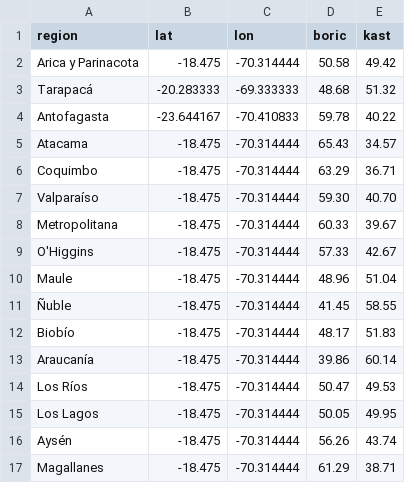
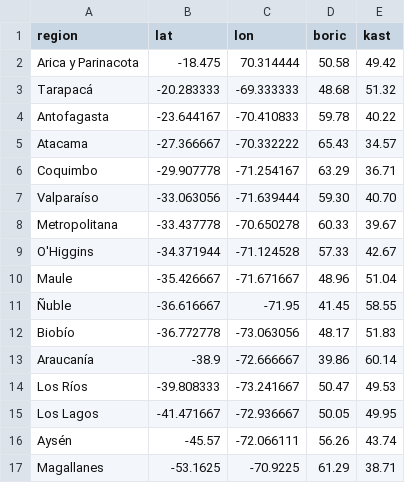
Before and after one commit to profesorfaco/PUC-2022-1-DNO037, a CSV file: clase-08/segunda-vuelta.csv, drawn as a sheet.

Commit message:
Update segunda-vuelta.csv

```diff
--- a/clase-08/segunda-vuelta.csv
+++ b/clase-08/segunda-vuelta.csv
@@ -1,17 +1,17 @@
 region,lat,lon,boric,kast
-"Arica y Parinacota",-18.475,-70.314444,50.58,49.42
+"Arica y Parinacota",-18.475,70.314444,50.58,49.42
 "Tarapacá",-20.283333,-69.333333,48.68,51.32
 "Antofagasta",-23.644167,-70.410833,59.78,40.22
-"Atacama",-18.475,-70.314444,65.43,34.57
-"Coquimbo",-18.475,-70.314444,63.29,36.71
-"Valparaíso",-18.475,-70.314444,59.30,40.70
-"Metropolitana",-18.475,-70.314444,60.33,39.67
-"O'Higgins",-18.475,-70.314444,57.33,42.67
-"Maule",-18.475,-70.314444,48.96,51.04
-"Ñuble",-18.475,-70.314444,41.45,58.55
-"Biobío",-18.475,-70.314444,48.17,51.83
-"Araucanía",-18.475,-70.314444,39.86,60.14
-"Los Ríos",-18.475,-70.314444,50.47,49.53
-"Los Lagos",-18.475,-70.314444,50.05,49.95
-"Aysén",-18.475,-70.314444,56.26,43.74
-"Magallanes",-18.475,-70.314444,61.29,38.71
+"Atacama",-27.366667,-70.332222,65.43,34.57
+"Coquimbo",-29.907778,-71.254167,63.29,36.71
+"Valparaíso",-33.063056,-71.639444,59.30,40.70
+"Metropolitana",-33.437778,-70.650278,60.33,39.67
+"O'Higgins",-34.371944,-71.124528,57.33,42.67
+"Maule",-35.426667,-71.671667,48.96,51.04
+"Ñuble",-36.616667,-71.95,41.45,58.55
+"Biobío",-36.772778,-73.063056,48.17,51.83
+"Araucanía",-38.9,-72.666667,39.86,60.14
+"Los Ríos",-39.808333,-73.241667,50.47,49.53
+"Los Lagos",-41.471667,-72.936667,50.05,49.95
+"Aysén",-45.57,-72.066111,56.26,43.74
+"Magallanes",-53.1625,-70.9225,61.29,38.71
```
